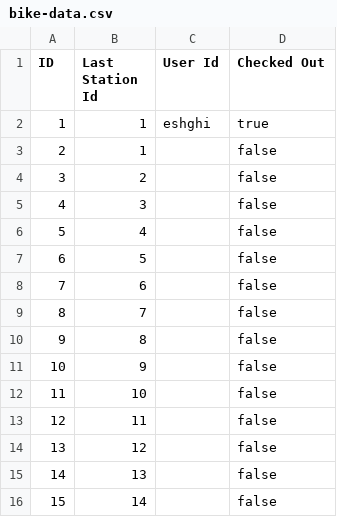
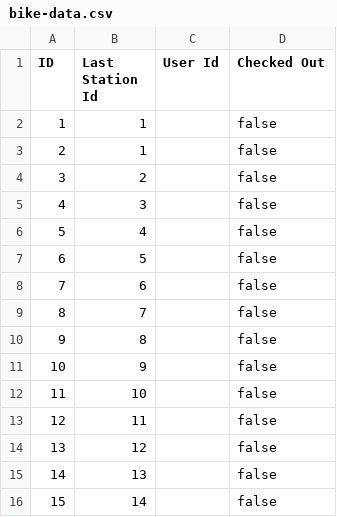
Before and after one commit to eyk801/SWE-A4-A5, a CSV file: data-files/bike-data.csv, drawn as a sheet.

```diff
--- a/data-files/bike-data.csv
+++ b/data-files/bike-data.csv
@@ -1,3 +1,3 @@
 ID,Last Station Id,User Id,Checked Out
-1,1,eshghi,true
+1,1,,false
 2,1,,false
```
Also changed, not shown: data-files/ride-data.csv, data-files/user-data.csv, 4 other files.
